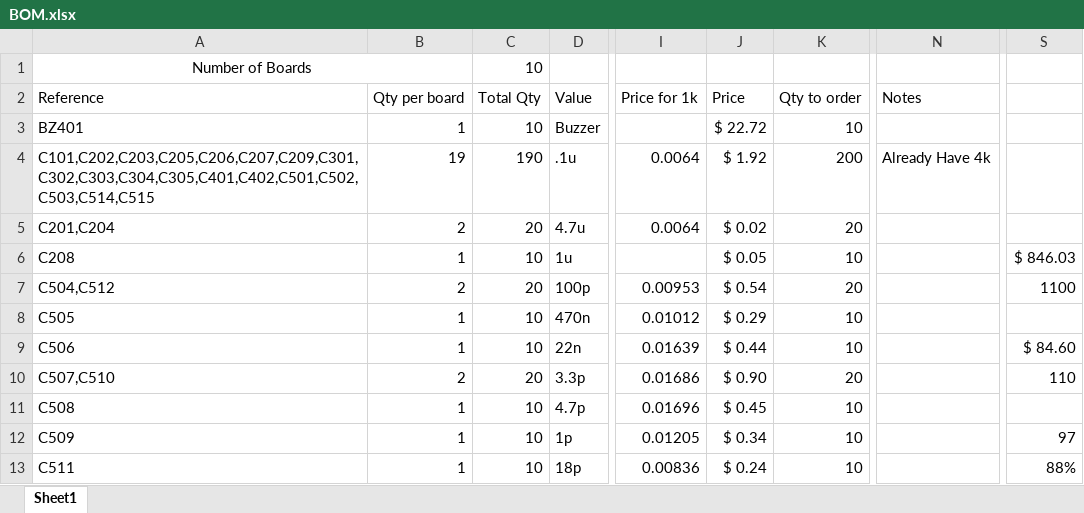
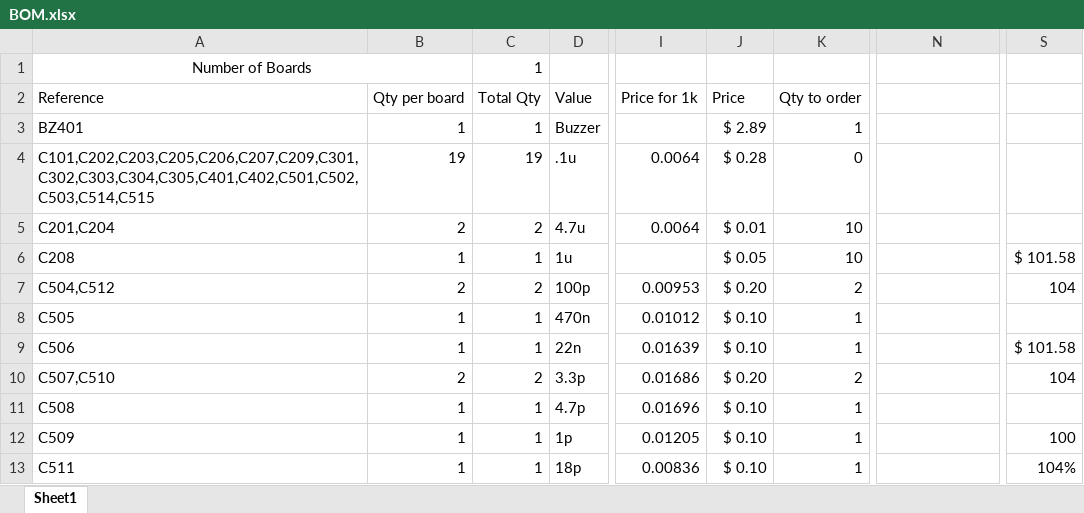
Before and after one commit to Pioneer-Rocketry/Flight-Computer, an Excel workbook: PCB/Output/BOM.xlsx, sheet Sheet1, drawn as a sheet; only a part is shown, gaps mark what is left out; values as stored, in another font and other column widths than the file's, no borders; the diff covers the shown part only; the diff names each change by its address in the sheet, - before the commit and + after, or states it on an @@ line.

Commit message:
Used KiCad's annotation tool to reannotate some of the parts Updated BOM

```diff
--- a/PCB/Output/BOM.xlsx (sheet Sheet1)
+++ b/PCB/Output/BOM.xlsx (sheet Sheet1)
-C1 (Total Qty): 10
+C1 (Total Qty): 1
-N2: Notes
+N2: (empty)
-C3 (Total Qty): 10
+C3 (Total Qty): 1
-J3 (Price): $ 22.72
+J3 (Price): $ 2.89
-K3 (Qty to order): 10
+K3 (Qty to order): 1
-C4 (Total Qty): 190
+C4 (Total Qty): 19
-J4 (Price): $ 1.92
+J4 (Price): $ 0.28
-K4 (Qty to order): 200
+K4 (Qty to order): 0
-N4: Already Have 4k
+N4: (empty)
-C5 (Total Qty): 20
+C5 (Total Qty): 2
-J5 (Price): $ 0.02
+J5 (Price): $ 0.01
-K5 (Qty to order): 20
+K5 (Qty to order): 10
-C6 (Total Qty): 10
+C6 (Total Qty): 1
-S6: $ 846.03
+S6: $ 101.58
-C7 (Total Qty): 20
+C7 (Total Qty): 2
-J7 (Price): $ 0.54
+J7 (Price): $ 0.20
-K7 (Qty to order): 20
+K7 (Qty to order): 2
-S7: 1100
+S7: 104
-C8:C9 (Total Qty): 10
+C8:C9 (Total Qty): 1
-J8 (Price): $ 0.29
+J8 (Price): $ 0.10
-K8:K9 (Qty to order): 10
+K8:K9 (Qty to order): 1
-J9 (Price): $ 0.44
+J9 (Price): $ 0.10
-S9: $ 84.60
+S9: $ 101.58
-C10 (Total Qty): 20
+C10 (Total Qty): 2
-J10 (Price): $ 0.90
+J10 (Price): $ 0.20
-K10 (Qty to order): 20
+K10 (Qty to order): 2
-S10: 110
+S10: 104
-C11:C13 (Total Qty): 10
+C11:C13 (Total Qty): 1
-J11 (Price): $ 0.45
+J11 (Price): $ 0.10
-K11:K13 (Qty to order): 10
+K11:K13 (Qty to order): 1
-J12 (Price): $ 0.34
+J12 (Price): $ 0.10
-S12: 97
+S12: 100
-J13 (Price): $ 0.24
+J13 (Price): $ 0.10
-S13: 88%
+S13: 104%
```
Also changed, not shown: 1 added row and 120 edited cells elsewhere in this sheet, 33 other files.
